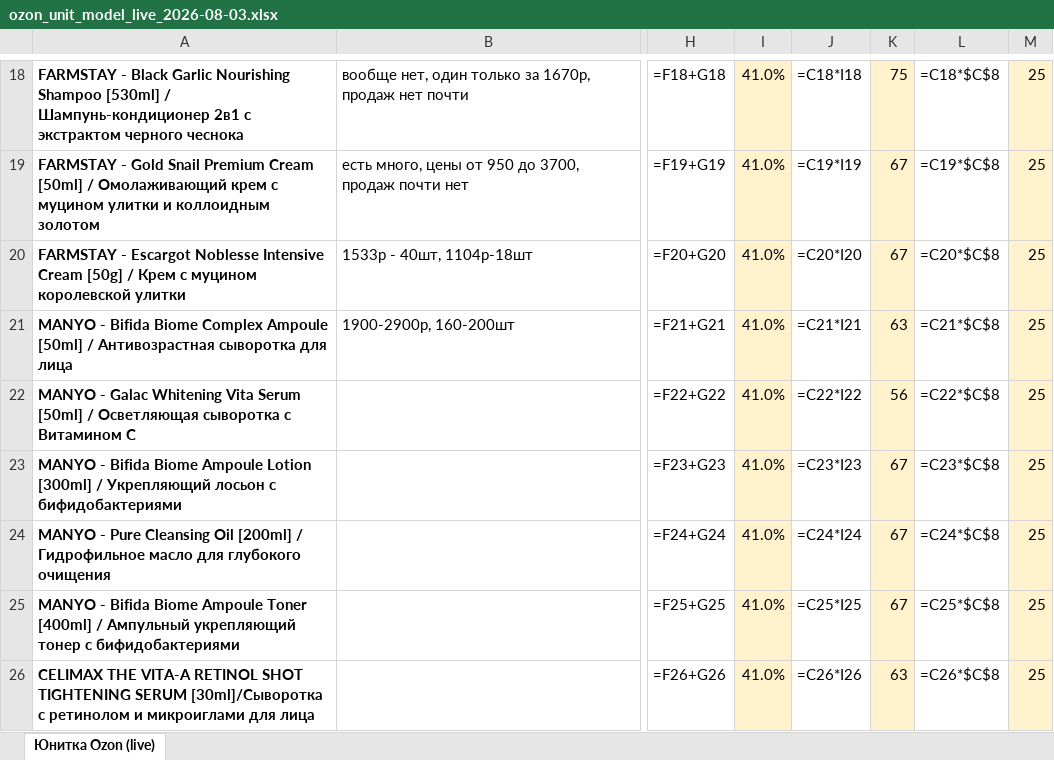
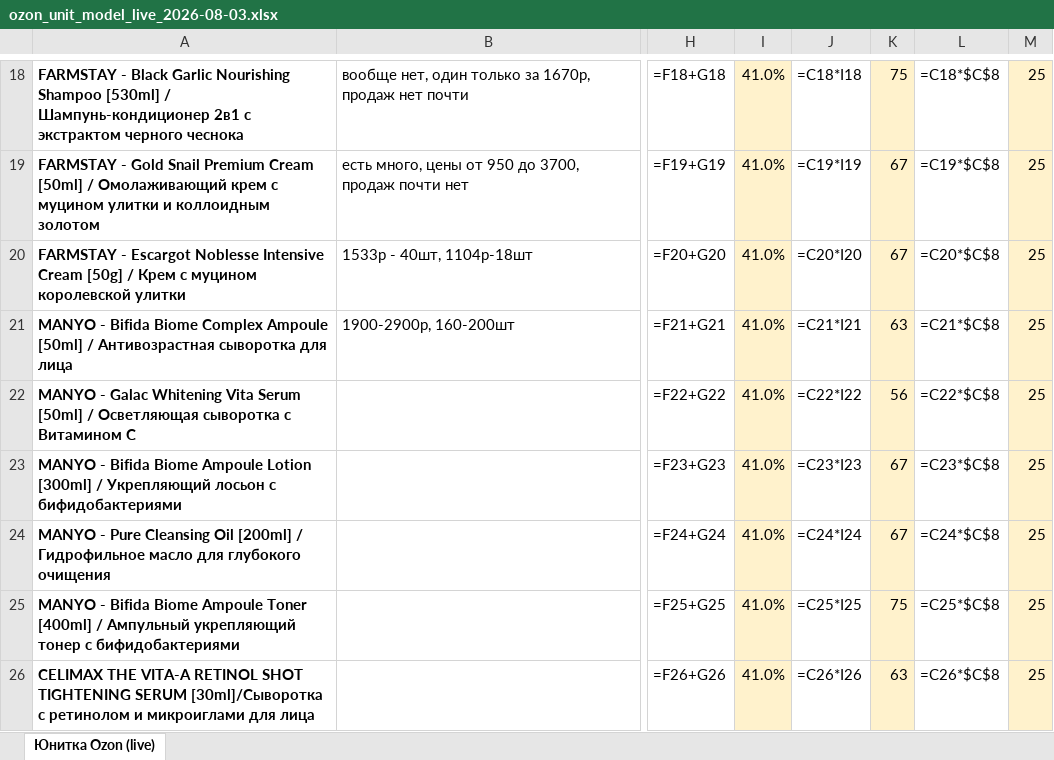
Before and after one commit to User26-2026/K-beauty-New, an Excel workbook: outputs/ozon/ozon_unit_model_live_2026-08-03.xlsx, sheet Юнитка Ozon (live), drawn as a sheet; only a part is shown, gaps mark what is left out; values as stored, in another font and other column widths than the file's, no borders; formulas without a stored value are shown as written; the diff names each change by its address in the sheet, - before the commit and + after, or states it on an @@ line.

```diff
--- a/outputs/ozon/ozon_unit_model_live_2026-08-03.xlsx (sheet Юнитка Ozon (live))
+++ b/outputs/ozon/ozon_unit_model_live_2026-08-03.xlsx (sheet Юнитка Ozon (live))
-K25: 67
+K25: 75
```
